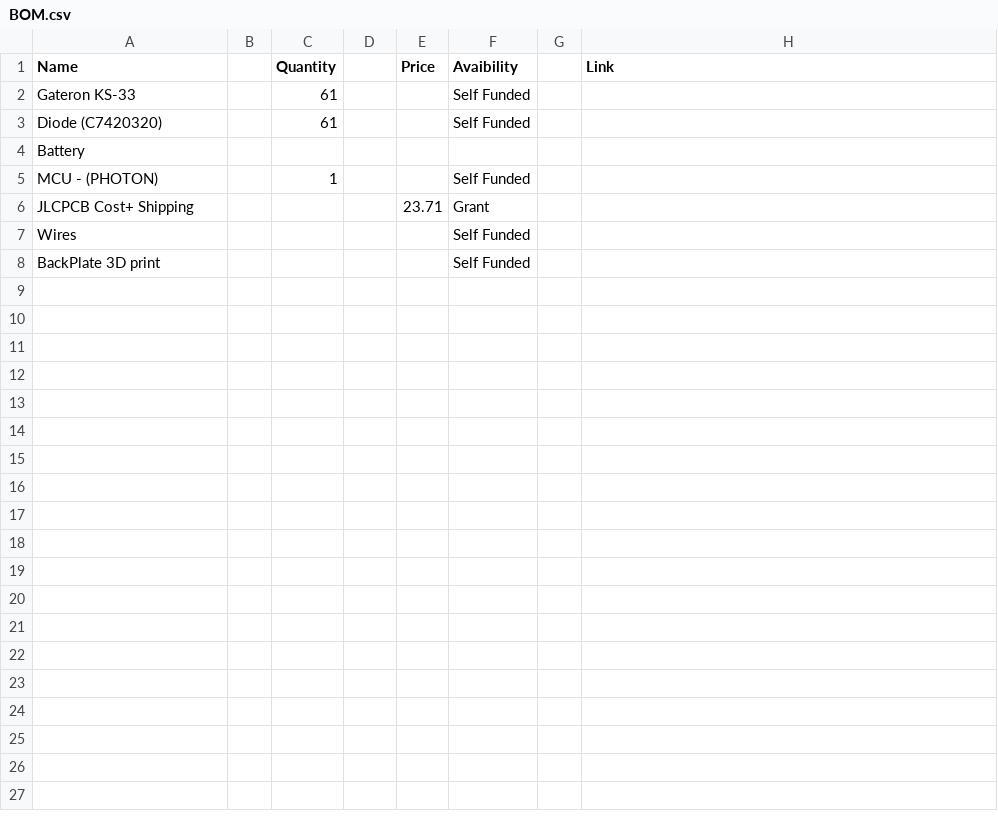
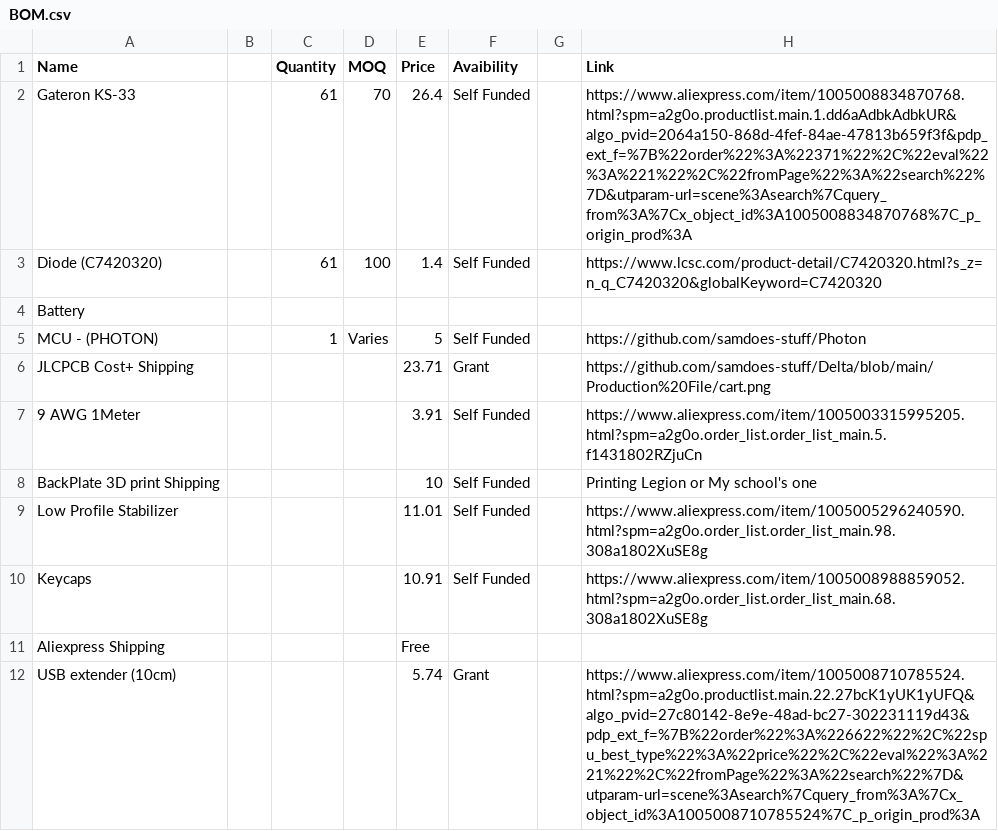
Before and after one commit to samdoes-stuff/Delta, a CSV file: BOM.csv, drawn as a sheet.

Commit message:
Finish BOM

```diff
--- a/BOM.csv
+++ b/BOM.csv
@@ -1,8 +1,12 @@
-Name,,Quantity,,Price ,Avaibility,,Link
-Gateron KS-33,,61,,,Self Funded,,
-Diode (C7420320),,61,,,Self Funded,,
+Name,,Quantity,MOQ,Price ,Avaibility,,Link
+Gateron KS-33,,61,70,26.4,Self Funded,,https://www.aliexpress.com/item/1005008834870768.html?spm=a2g0o.productlist.main.1.dd6aAdbkAdbkUR&algo_pvid=2064a150-868d-4fef-84ae-47813b659f3f&pdp_ext_f=%7B%22order%22%3A%22371%22%2C%22eval%22%3A%221%22%2C%22fromPage%22%3A%22search%22%7D&utparam-url=scene%3Asearch%7Cquery_from%3A%7Cx_object_id%3A1005008834870768%7C_p_origin_prod%3A
+Diode (C7420320),,61,100,1.4,Self Funded,,https://www.lcsc.com/product-detail/C7420320.html?s_z=n_q_C7420320&globalKeyword=C7420320
 Battery,,,,,,,
-MCU - (PHOTON),,1,,,Self Funded,,
-JLCPCB Cost+ Shipping,,,,23.71,Grant,,
-Wires,,,,,Self Funded,,
-BackPlate 3D print,,,,,Self Funded,,
+MCU - (PHOTON),,1,Varies,5,Self Funded,,https://github.com/samdoes-stuff/Photon
+JLCPCB Cost+ Shipping,,,,23.71,Grant,,https://github.com/samdoes-stuff/Delta/blob/main/Production%20File/cart.png
+9 AWG 1Meter,,,,3.91,Self Funded,,https://www.aliexpress.com/item/1005003315995205.html?spm=a2g0o.order_list.order_list_main.5.f1431802RZjuCn
+BackPlate 3D print Shipping,,,,10,Self Funded,,Printing Legion or My school's one
+Low Profile Stabilizer,,,,11.01,Self Funded,,https://www.aliexpress.com/item/1005005296240590.html?spm=a2g0o.order_list.order_list_main.98.308a1802XuSE8g
+Keycaps ,,,,10.91,Self Funded,,https://www.aliexpress.com/item/1005008988859052.html?spm=a2g0o.order_list.order_list_main.68.308a1802XuSE8g
+Aliexpress Shipping,,,,Free,,,
+USB extender (10cm),,,,5.74,Grant,,https://www.aliexpress.com/item/1005008710785524.html?spm=a2g0o.productlist.main.22.27bcK1yUK1yUFQ&algo_pvid=27c80142-8e9e-48ad-bc27-302231119d43&pdp_ext_f=%7B%22order%22%3A%226622%22%2C%22spu_best_type%22%3A%22price%22%2C%22eval%22%3A%221%22%2C%22fromPage%22%3A%22search%22%7D&utparam-url=scene%3Asearch%7Cquery_from%3A%7Cx_object_id%3A1005008710785524%7C_p_origin_prod%3A
```
